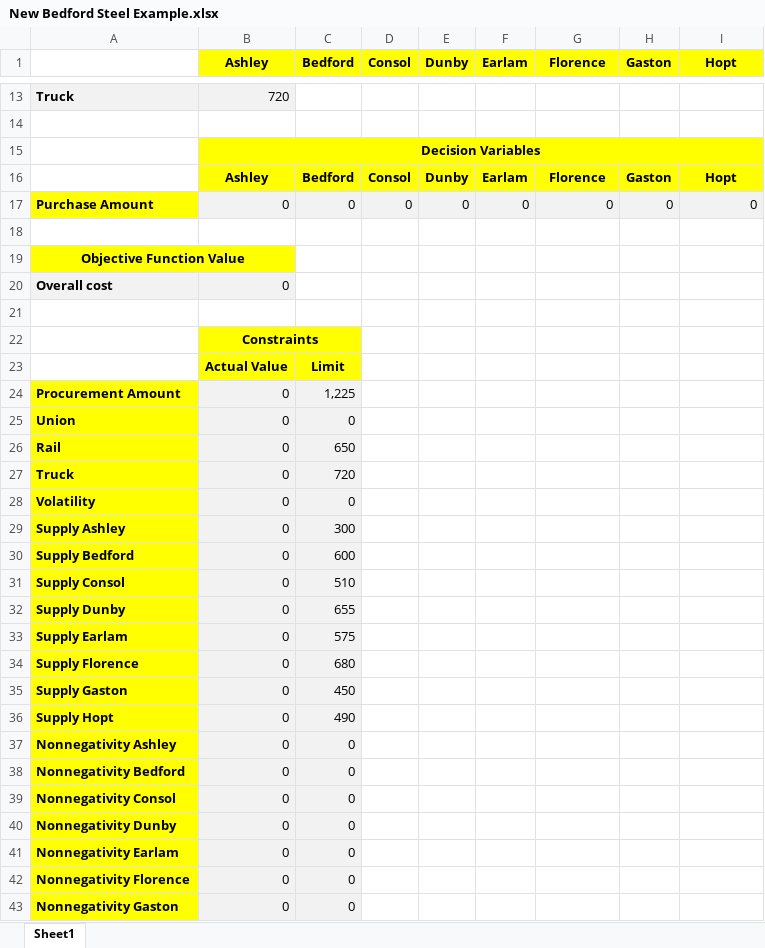
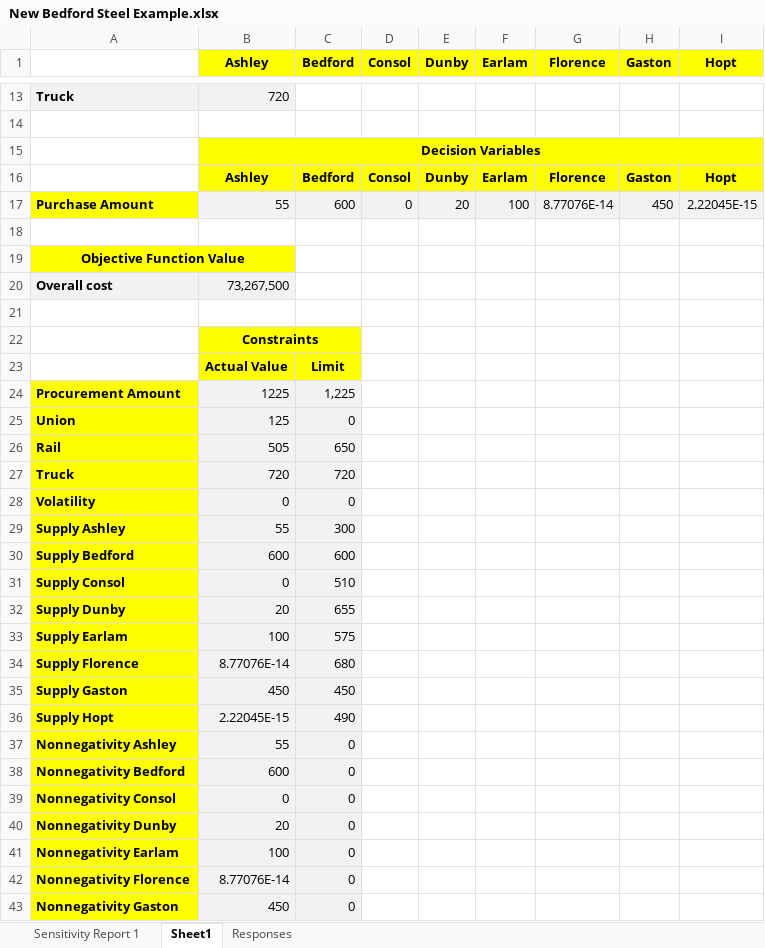
Before and after one commit to Jim89/icl, an Excel workbook: optimisation/docs/lectures/New Bedford Steel Example.xlsx, sheet Sheet1, drawn as a sheet; only a part is shown, gaps mark what is left out; values as stored, in another font and other column widths than the file's, no borders; removed rows and columns are numbered as before the commit, all else as after; the diff covers the shown part only; the diff names each change by its address in the sheet, - before the commit and + after, or states it on an @@ line.

Commit message:
Re-add responses

```diff
--- a/optimisation/docs/lectures/New Bedford Steel Example.xlsx (sheet Sheet1)
+++ b/optimisation/docs/lectures/New Bedford Steel Example.xlsx (sheet Sheet1)
+sheet tab: Sensitivity Report 1
+sheet tab: Responses
-row 17: Purchase Amount | 0 | 0 | 0 | 0 | 0 | 0 | 0 | 0
+row 17: Purchase Amount | 55 | 600 | 0 | 20 | 100 | 8.77076E-14 | 450 | 2.22045E-15
-B20 (Ashley): 0
+B20 (Ashley): 73,267,500
-B24 (Ashley): 0
+B24 (Ashley): 1225
-B25 (Ashley): 0
+B25 (Ashley): 125
-B26 (Ashley): 0
+B26 (Ashley): 505
-B27 (Ashley): 0
+B27 (Ashley): 720
-B29 (Ashley): 0
+B29 (Ashley): 55
-B30 (Ashley): 0
+B30 (Ashley): 600
-B32 (Ashley): 0
+B32 (Ashley): 20
-B33 (Ashley): 0
+B33 (Ashley): 100
-B34 (Ashley): 0
+B34 (Ashley): 8.77076E-14
-B35 (Ashley): 0
+B35 (Ashley): 450
-B36 (Ashley): 0
+B36 (Ashley): 2.22045E-15
-B37 (Ashley): 0
+B37 (Ashley): 55
-B38 (Ashley): 0
+B38 (Ashley): 600
-B40 (Ashley): 0
+B40 (Ashley): 20
-B41 (Ashley): 0
+B41 (Ashley): 100
-B42 (Ashley): 0
+B42 (Ashley): 8.77076E-14
-B43 (Ashley): 0
+B43 (Ashley): 450
```
Also changed, not shown: 1 edited cell elsewhere in this sheet.
